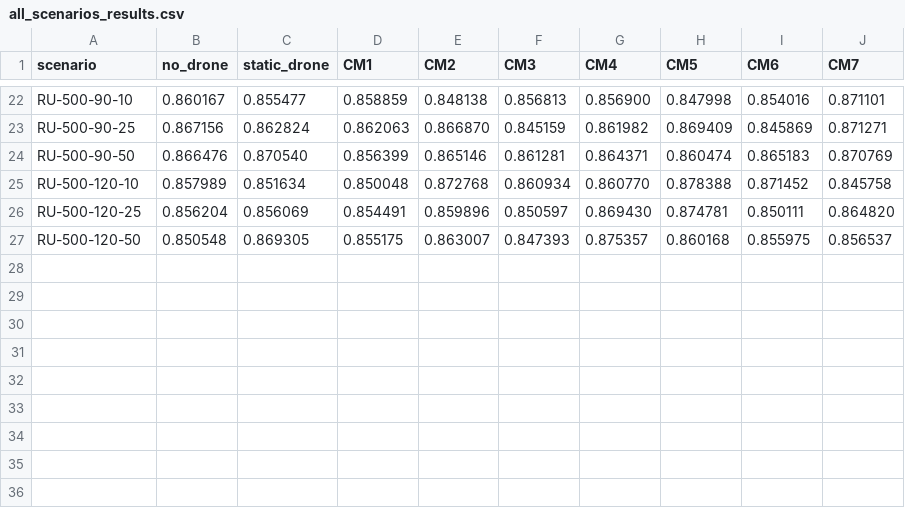
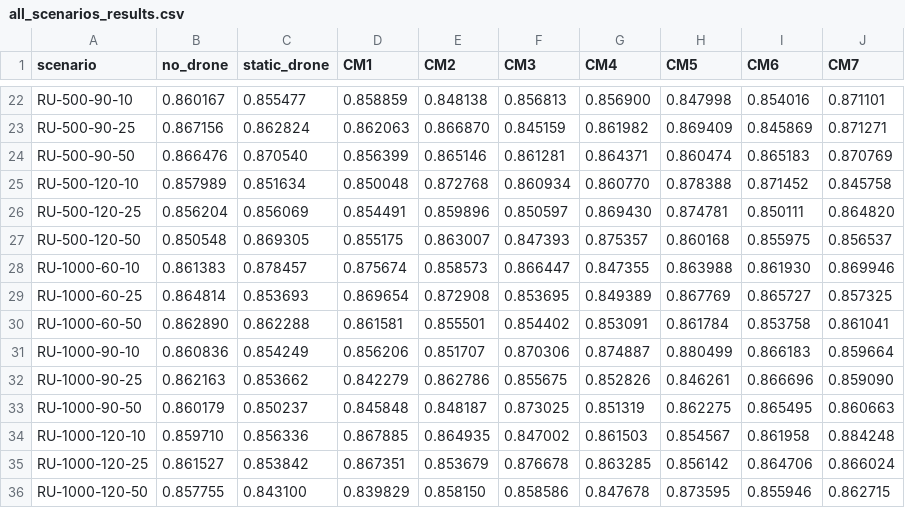
Before and after one commit to ashhyyyy-vis/Wireless, a CSV file: results/all_scenarios_results.csv, drawn as a sheet; only a part is shown, gaps mark what is left out; the diff names each change by its address in the sheet, - before the commit and + after, or states it on an @@ line.

Commit message:
Commit 39: FInal result commit

```diff
--- a/results/all_scenarios_results.csv
+++ b/results/all_scenarios_results.csv
+row 28: RU-1000-60-10 | 0.861383 | 0.878457 | 0.875674 | 0.858573 | 0.866447 | 0.847355 | 0.863988 | 0.861930 | 0.869946
+row 29: RU-1000-60-25 | 0.864814 | 0.853693 | 0.869654 | 0.872908 | 0.853695 | 0.849389 | 0.867769 | 0.865727 | 0.857325
+row 30: RU-1000-60-50 | 0.862890 | 0.862288 | 0.861581 | 0.855501 | 0.854402 | 0.853091 | 0.861784 | 0.853758 | 0.861041
+row 31: RU-1000-90-10 | 0.860836 | 0.854249 | 0.856206 | 0.851707 | 0.870306 | 0.874887 | 0.880499 | 0.866183 | 0.859664
+row 32: RU-1000-90-25 | 0.862163 | 0.853662 | 0.842279 | 0.862786 | 0.855675 | 0.852826 | 0.846261 | 0.866696 | 0.859090
+row 33: RU-1000-90-50 | 0.860179 | 0.850237 | 0.845848 | 0.848187 | 0.873025 | 0.851319 | 0.862275 | 0.865495 | 0.860663
+row 34: RU-1000-120-10 | 0.859710 | 0.856336 | 0.867885 | 0.864935 | 0.847002 | 0.861503 | 0.854567 | 0.861958 | 0.884248
+row 35: RU-1000-120-25 | 0.861527 | 0.853842 | 0.867351 | 0.853679 | 0.876678 | 0.863285 | 0.856142 | 0.864706 | 0.866024
+row 36: RU-1000-120-50 | 0.857755 | 0.843100 | 0.839829 | 0.858150 | 0.858586 | 0.847678 | 0.873595 | 0.855946 | 0.862715
```
